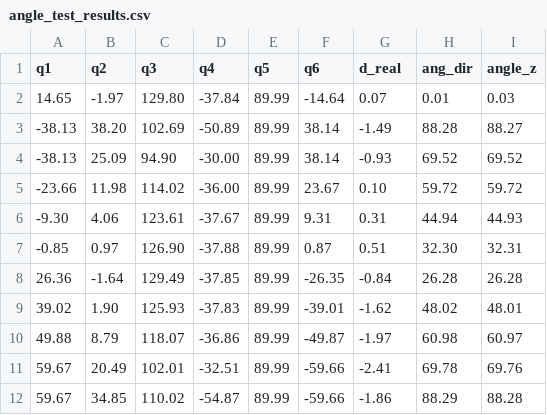
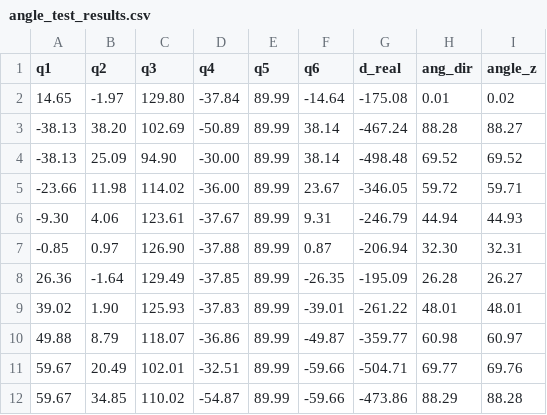
Before and after one commit to Flrxx/calibration_sim, a CSV file: results/ARM95/angle_test_results.csv, drawn as a sheet.

```diff
--- a/results/ARM95/angle_test_results.csv
+++ b/results/ARM95/angle_test_results.csv
@@ -1,12 +1,12 @@
 q1,q2,q3,q4,q5,q6,d_real,ang_dir,angle_z
-14.65,-1.97,129.80,-37.84,89.99,-14.64,0.07,0.01,0.03
--38.13,38.20,102.69,-50.89,89.99,38.14,-1.49,88.28,88.27
--38.13,25.09,94.90,-30.00,89.99,38.14,-0.93,69.52,69.52
--23.66,11.98,114.02,-36.00,89.99,23.67,0.10,59.72,59.72
--9.30,4.06,123.61,-37.67,89.99,9.31,0.31,44.94,44.93
--0.85,0.97,126.90,-37.88,89.99,0.87,0.51,32.30,32.31
-26.36,-1.64,129.49,-37.85,89.99,-26.35,-0.84,26.28,26.28
-39.02,1.90,125.93,-37.83,89.99,-39.01,-1.62,48.02,48.01
-49.88,8.79,118.07,-36.86,89.99,-49.87,-1.97,60.98,60.97
-59.67,20.49,102.01,-32.51,89.99,-59.66,-2.41,69.78,69.76
-59.67,34.85,110.02,-54.87,89.99,-59.66,-1.86,88.29,88.28
+14.65,-1.97,129.80,-37.84,89.99,-14.64,-175.08,0.01,0.02
+-38.13,38.20,102.69,-50.89,89.99,38.14,-467.24,88.28,88.27
+-38.13,25.09,94.90,-30.00,89.99,38.14,-498.48,69.52,69.52
+-23.66,11.98,114.02,-36.00,89.99,23.67,-346.05,59.72,59.71
+-9.30,4.06,123.61,-37.67,89.99,9.31,-246.79,44.94,44.93
+-0.85,0.97,126.90,-37.88,89.99,0.87,-206.94,32.30,32.31
+26.36,-1.64,129.49,-37.85,89.99,-26.35,-195.09,26.28,26.27
+39.02,1.90,125.93,-37.83,89.99,-39.01,-261.22,48.01,48.01
+49.88,8.79,118.07,-36.86,89.99,-49.87,-359.77,60.98,60.97
+59.67,20.49,102.01,-32.51,89.99,-59.66,-504.71,69.77,69.76
+59.67,34.85,110.02,-54.87,89.99,-59.66,-473.86,88.29,88.28
```
Also changed, not shown: datasets/ARM95/wire/buffer.csv, datasets/ARM95/wire/contribution_dataset.csv, 6 other files.
